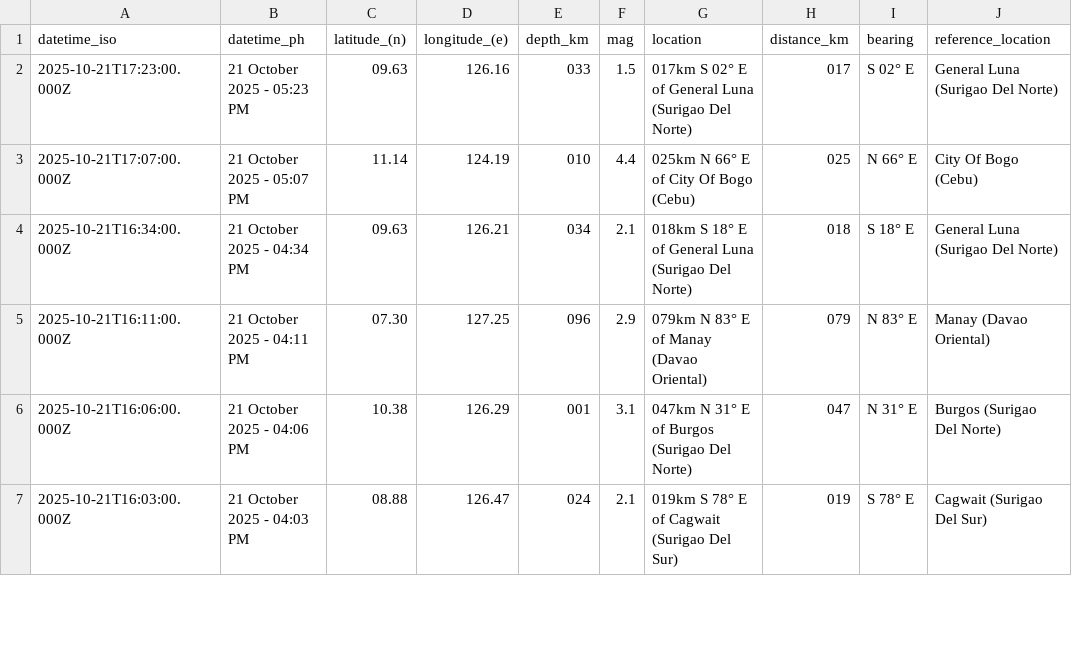
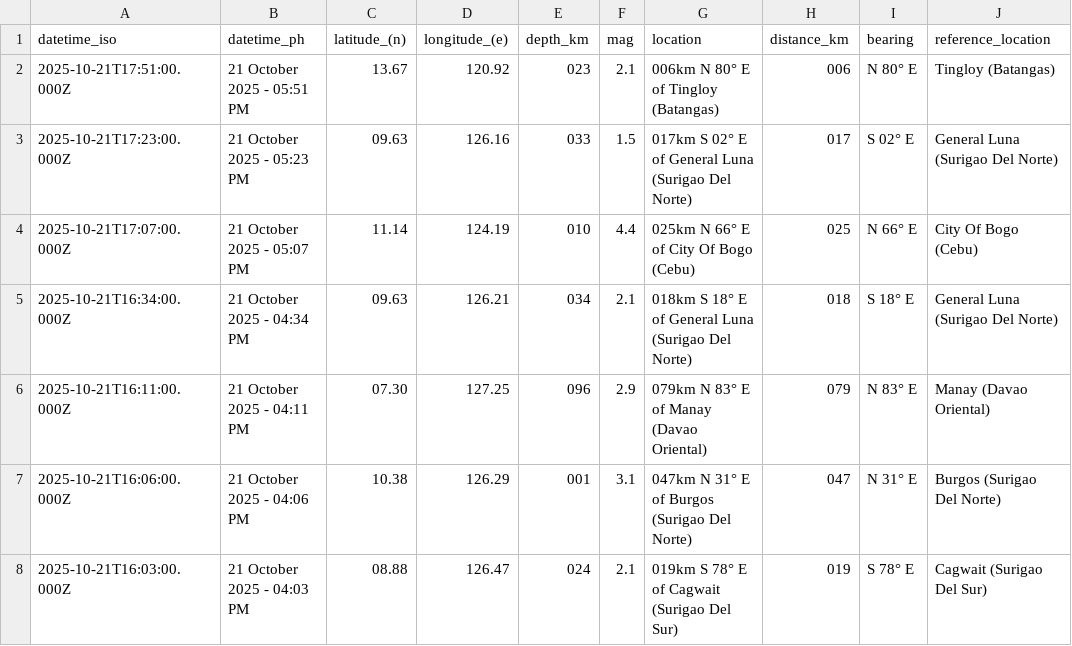
Before and after one commit to Waytii/chamthesleeptalker, a CSV file: earthquakes_today.csv, drawn as a sheet; only a part is shown; the diff names each change by its address in the sheet, - before the commit and + after, or states it on an @@ line.

```diff
--- a/earthquakes_today.csv
+++ b/earthquakes_today.csv
+row 2: 2025-10-21T17:51:00.000Z | 21 October 2025 - 05:51 PM | 13.67 | 120.92 | 023 | 2.1 | 006km N 80° E of Tingloy (Batangas) | 006 | N 80° E | Tingloy (Batangas)
```
Also changed, not shown: earthquakes.csv, earthquakes_past_24_hours.csv, 5 other files.
